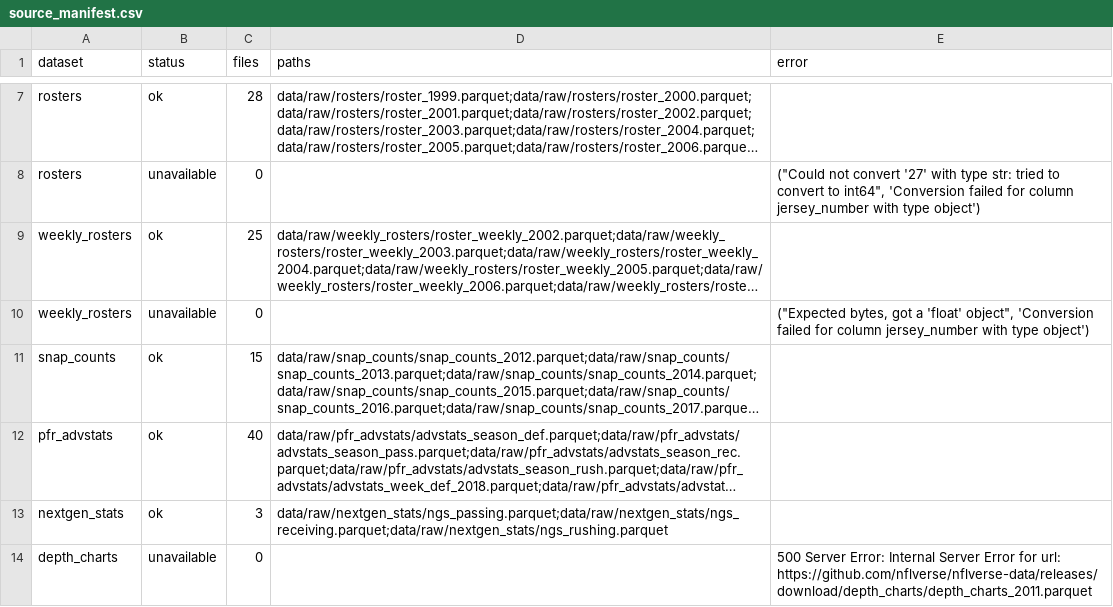
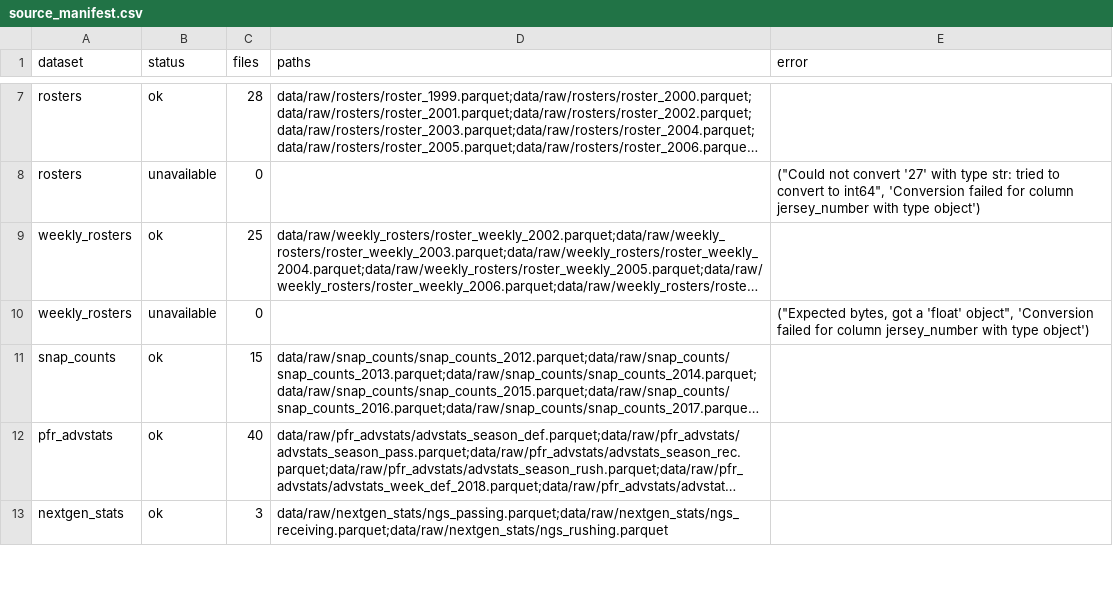
Before and after one commit to capitalareabasketballnetwork-cmyk/SPATS-NFL-MODEL, a CSV file: reports/source_manifest.csv, drawn as a sheet; only a part is shown, gaps mark what is left out; long unchanged cells end in …; removed rows and columns are numbered as before the commit, all else as after; the diff covers the shown part only; the diff names each change by its address in the sheet, - before the commit and + after, or states it on an @@ line.

```diff
--- a/reports/source_manifest.csv
+++ b/reports/source_manifest.csv
-row 14: depth_charts | unavailable | 0 |  | 500 Server Error: Internal Server Error for url: https://github.com/nflverse/nflverse-data/releases/download/depth_charts/depth_charts_2011.parquet
```
Also changed, not shown: 1 added row elsewhere in this file, reports/coverage.csv, reports/optimization_best_weights.csv, 7 other files.
